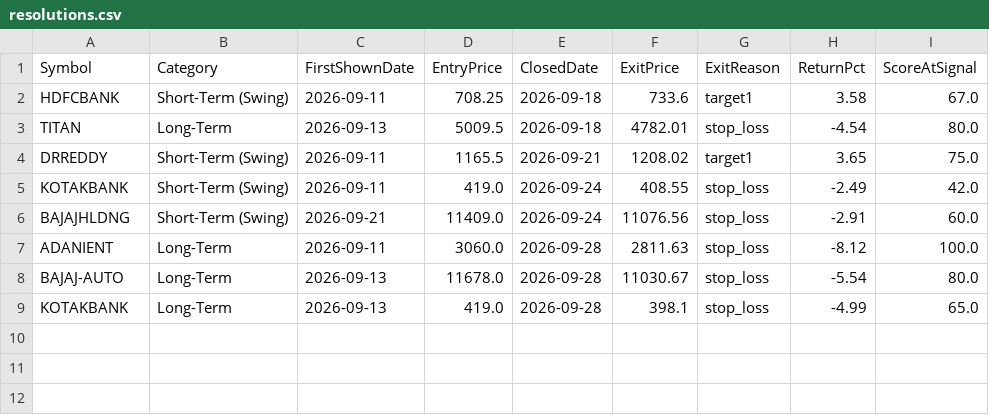
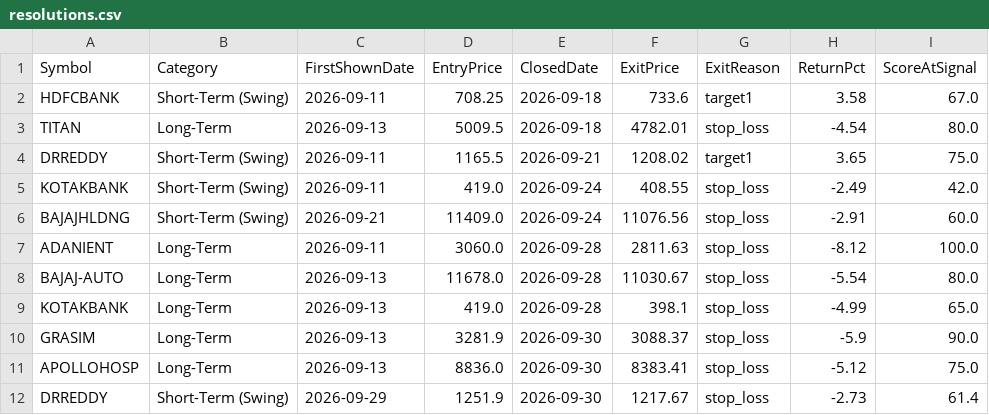
Before and after one commit to Shiva-maker-data/Shiva-Projects, a CSV file: tracking/resolutions.csv, drawn as a sheet; the diff names each change by its address in the sheet, - before the commit and + after, or states it on an @@ line.

```diff
--- a/tracking/resolutions.csv
+++ b/tracking/resolutions.csv
+row 10: GRASIM | Long-Term | 2026-09-13 | 3281.9 | 2026-09-30 | 3088.37 | stop_loss | -5.9 | 90.0
+row 11: APOLLOHOSP | Long-Term | 2026-09-13 | 8836.0 | 2026-09-30 | 8383.41 | stop_loss | -5.12 | 75.0
+row 12: DRREDDY | Short-Term (Swing) | 2026-09-29 | 1251.9 | 2026-09-30 | 1217.67 | stop_loss | -2.73 | 61.4
```
Also changed, not shown: tracking/daily_suggestions.csv, 1 other file.
